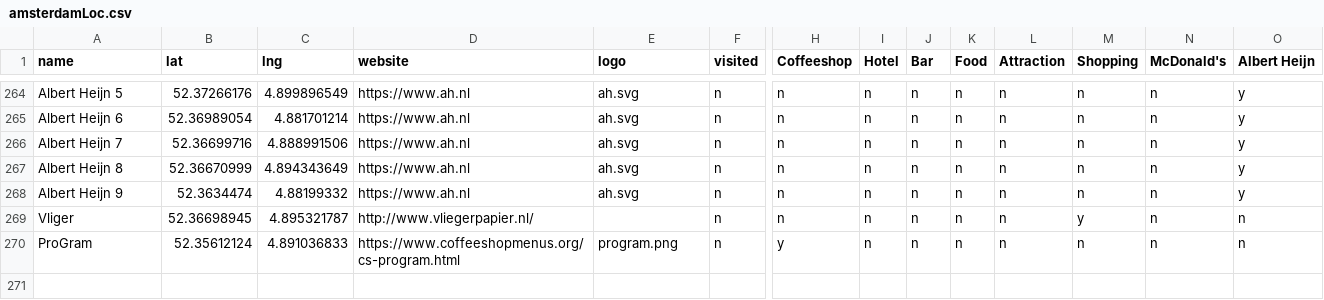
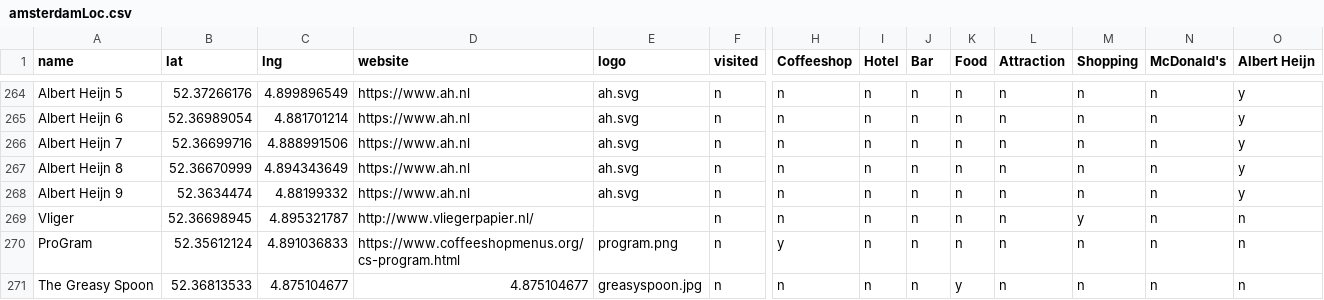
Before and after one commit to Budfinder/main, a CSV file: locations/amsterdamLoc.csv, drawn as a sheet; only a part is shown, gaps mark what is left out; rows hold the shown columns only; the diff names each change by its address in the sheet, - before the commit and + after, or states it on an @@ line.

Commit message:
added location

```diff
--- a/locations/amsterdamLoc.csv
+++ b/locations/amsterdamLoc.csv
+row 271: The Greasy Spoon | 52.36813533 | 4.875104677 | 4.875104677 | greasyspoon.jpg | n | n | n | n | y | n | n | n | n
```
Also changed, not shown: 3 other files.
